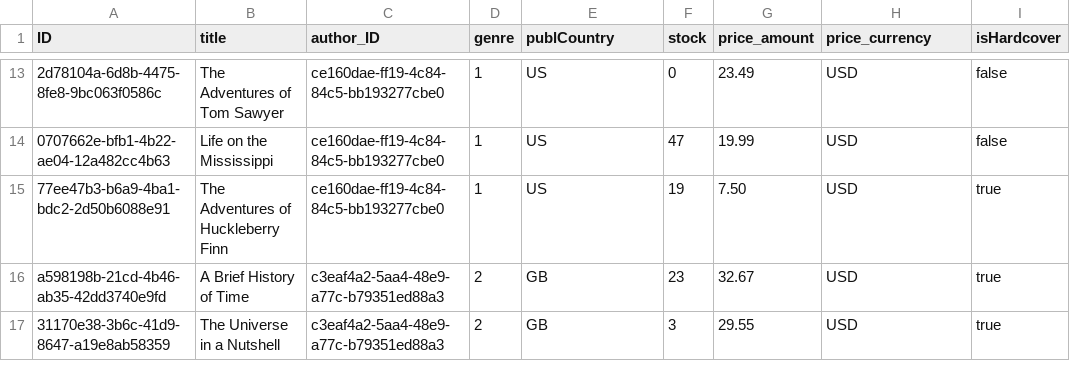
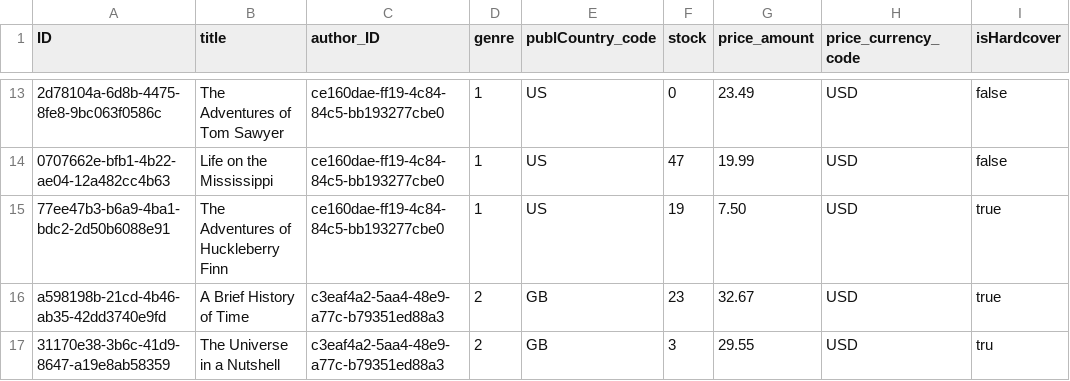
Before and after one commit to gyorizsuzs/cap_project, a CSV file: db/data/com.training-Books.csv, drawn as a sheet; only a part is shown, gaps mark what is left out; the diff names each change by its address in the sheet, - before the commit and + after, or states it on an @@ line.

```diff
--- a/db/data/com.training-Books.csv
+++ b/db/data/com.training-Books.csv
-E1: publCountry
+E1: publCountry_code
-H1: price_currency
+H1: price_currency_code
-I17 (isHardcover): true
+I17 (isHardcover): tru
```
Also changed, not shown: db/data/com.training-Authors.csv, 11 other files.
